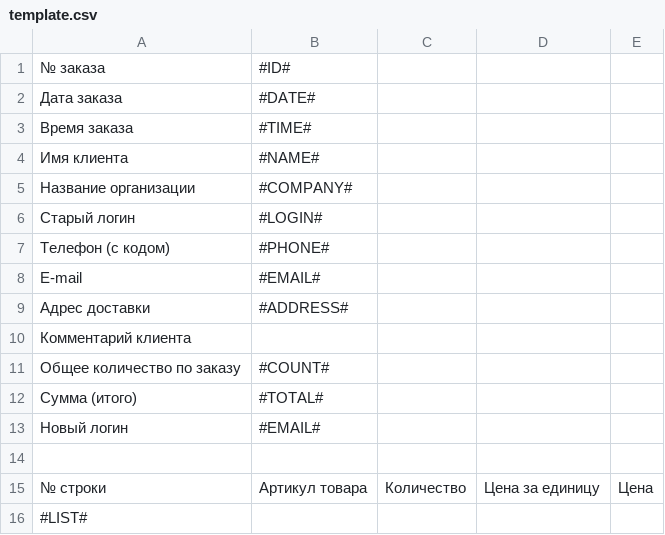
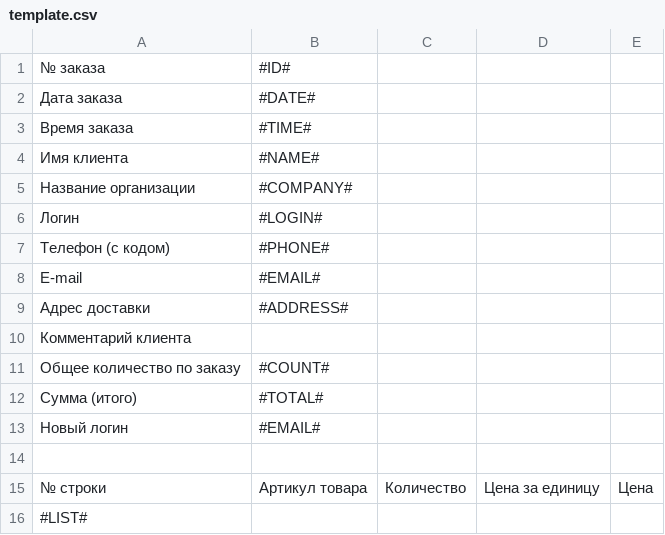
Before and after one commit to dayAlone/Marconi, a CSV file: HTML/public_html/include/template.csv, drawn as a sheet.

Commit message:
Changes

```diff
--- a/HTML/public_html/include/template.csv
+++ b/HTML/public_html/include/template.csv
@@ -5,3 +5,3 @@
 Название организации;#COMPANY#
-Старый логин;#LOGIN#
+Логин;#LOGIN#
 Телефон (с кодом);#PHONE#
```
